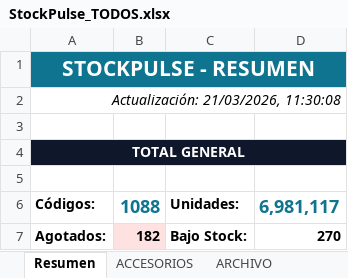
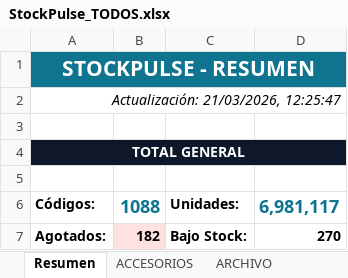
Before and after one commit to CarlosCus1/Stock_Reporter, an Excel workbook: reports/StockPulse_TODOS.xlsx, sheet Resumen, drawn as a sheet; only a part is shown; values as stored, in another font and other column widths than the file's, no borders; the diff names each change by its address in the sheet, - before the commit and + after, or states it on an @@ line.

```diff
--- a/reports/StockPulse_TODOS.xlsx (sheet Resumen)
+++ b/reports/StockPulse_TODOS.xlsx (sheet Resumen)
-A2: Actualización: 21/03/2026, 11:30:08
+A2: Actualización: 21/03/2026, 12:25:47
```
Also changed, not shown: reports/StockPulse_ESCOLAR.xlsx, reports/StockPulse_PELOTAS.xlsx, 1 other file.
